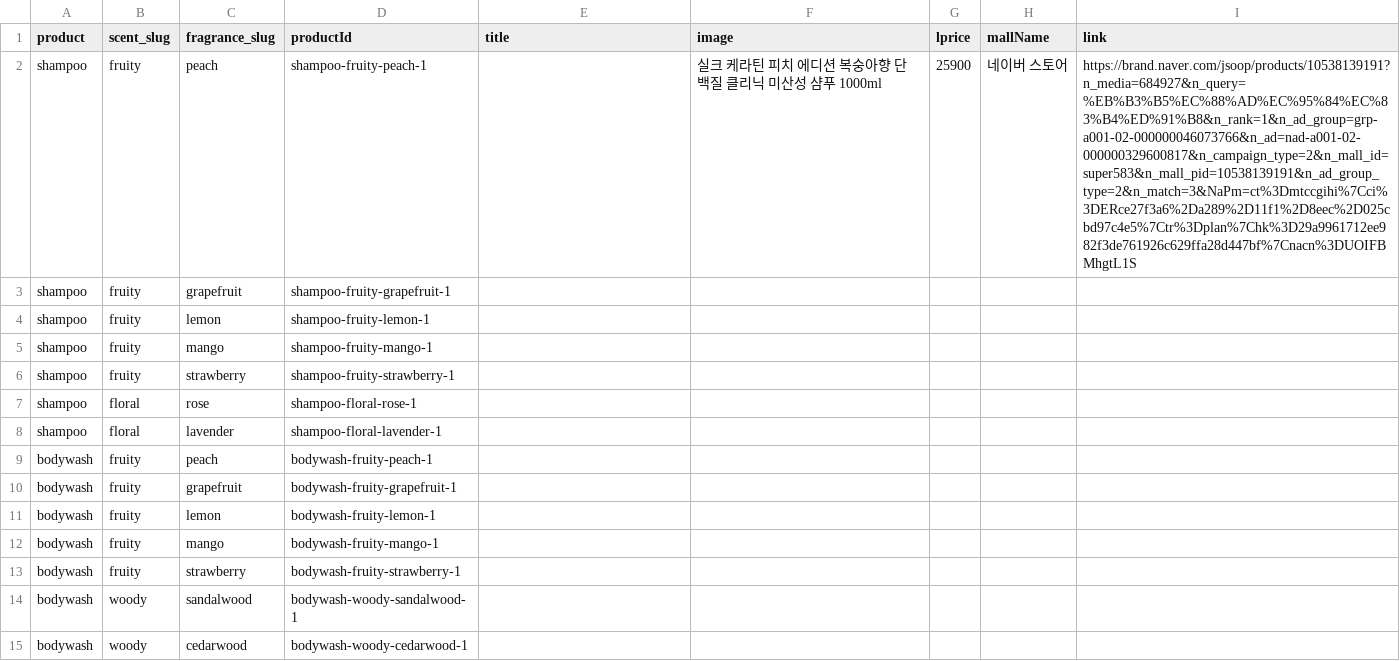
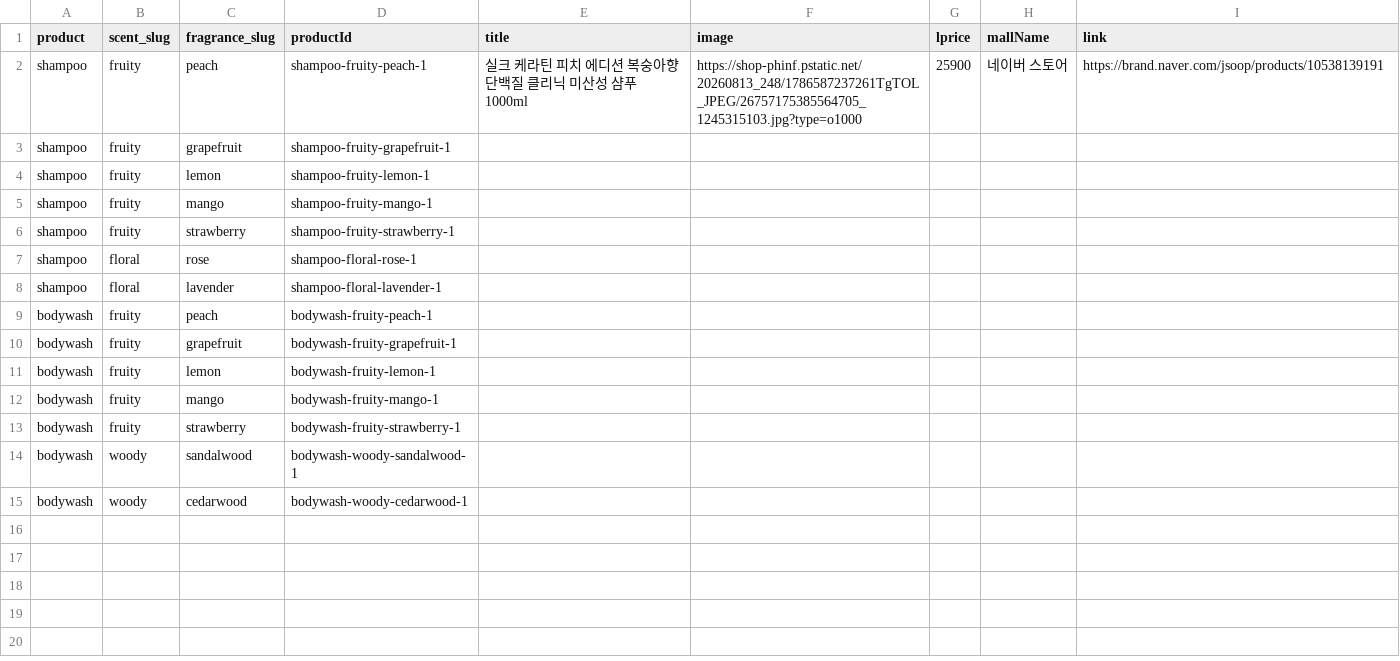
Before and after one commit to wndudwns0028/scent-project, a CSV file: fragrance-be/scripts/curated_products_template.csv, drawn as a sheet.

Commit message:
C:\Users\yeong\fragrance_project\test_project_v1\fragrance-be\scripts\curated_products_template.csv 확인해라

```diff
--- a/fragrance-be/scripts/curated_products_template.csv
+++ b/fragrance-be/scripts/curated_products_template.csv
@@ -1,3 +1,3 @@
 product,scent_slug,fragrance_slug,productId,title,image,lprice,mallName,link
-shampoo,fruity,peach,shampoo-fruity-peach-1,,실크 케라틴 피치 에디션 복숭아향 단백질 클리닉 미산성 샴푸 1000ml,25900,네이버 스토어, https://brand.naver.com/jsoop/products/10538139191?n_media=684927&n_query=%EB%B3%B5%EC%88%AD%EC%95%84%EC%83%B4%ED%91%B8&n_rank=1&n_ad_group=grp-a001-02-000000046073766&n_ad=nad-a001-02-000000329600817&n_campaign_type=2&n_mall_id=super583&n_mall_pid=10538139191&n_ad_group_type=2&n_match=3&NaPm=ct%3Dmtccgihi%7Cci%3DERce27f3a6%2Da289%2D11f1%2D8eec%2D025cbd97c4e5%7Ctr%3Dplan%7Chk%3D29a9961712ee982f3de761926c629ffa28d447bf%7Cnacn%3DUOIFBMhgtL1S
+shampoo,fruity,peach,shampoo-fruity-peach-1,실크 케라틴 피치 에디션 복숭아향 단백질 클리닉 미산성 샴푸 1000ml,https://shop-phinf.pstatic.net/20260813_248/1786587237261TgTOL_JPEG/26757175385564705_1245315103.jpg?type=o1000,25900,네이버 스토어,https://brand.naver.com/jsoop/products/10538139191
 shampoo,fruity,grapefruit,shampoo-fruity-grapefruit-1,,,,,
```
